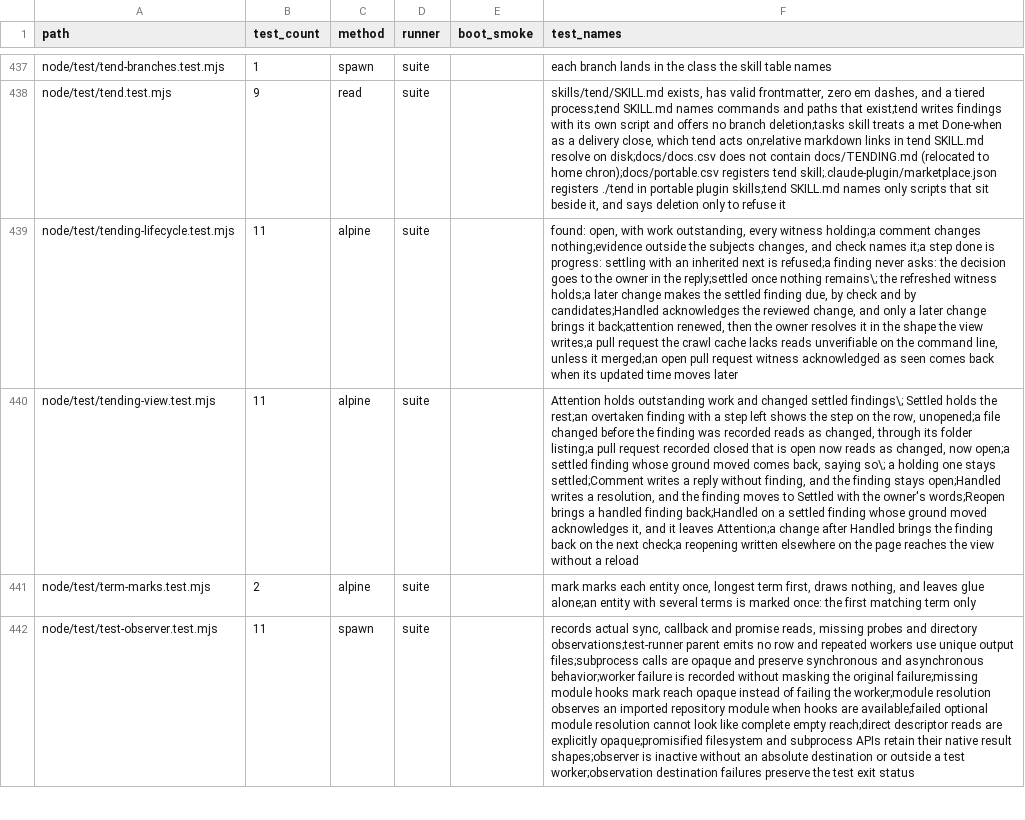
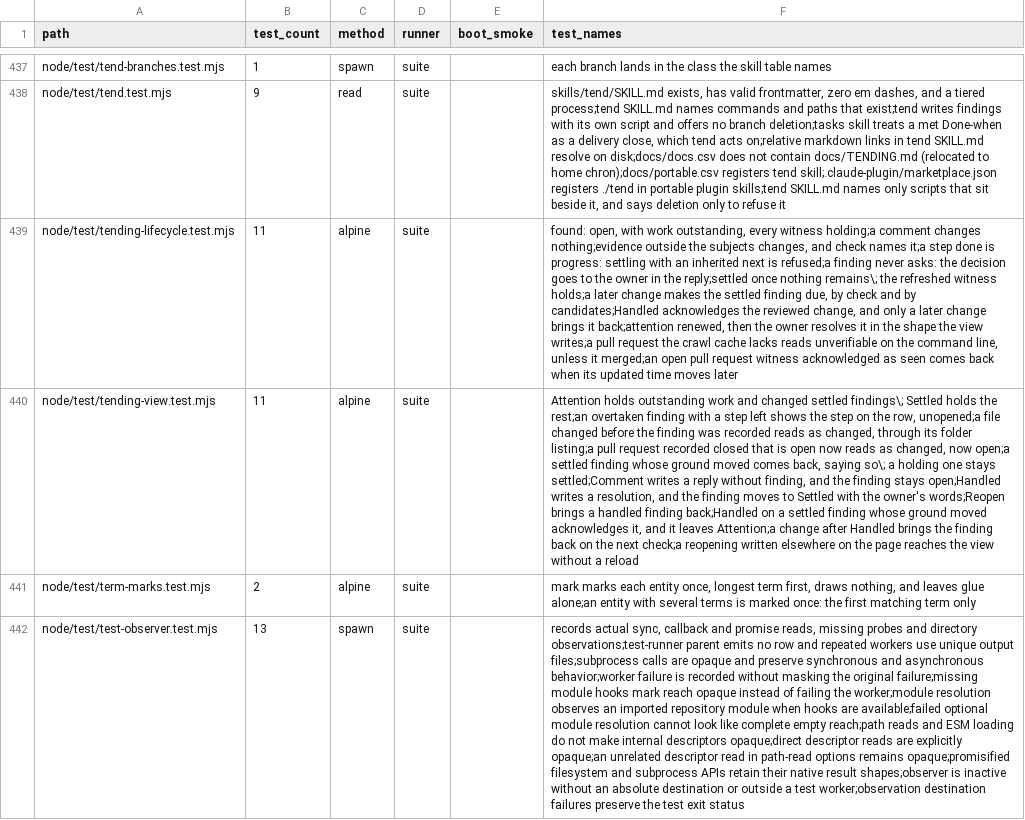
Before and after one commit to mehrlander/web-tools, a CSV file: docs/tests.csv, drawn as a sheet; only a part is shown, gaps mark what is left out; the diff covers the shown part only; the diff names each change by its address in the sheet, - before the commit and + after, or states it on an @@ line.

```diff
--- a/docs/tests.csv
+++ b/docs/tests.csv
-B442 (test_count): 11
+B442 (test_count): 13
-F442 (test_names): …complete empty reach;direct descriptor reads are explicitly opaque;promisified filesystem…
+F442 (test_names): …complete empty reach;path reads and ESM loading do not make internal descriptors opaque;direct descriptor reads are explicitly opaque;an unrelated descriptor read in path-read options remains opaque;promisified filesystem…
```
Also changed, not shown: 6 edited cells elsewhere in this file, data/csv-census.csv, docs/components.csv, 7 other files.
